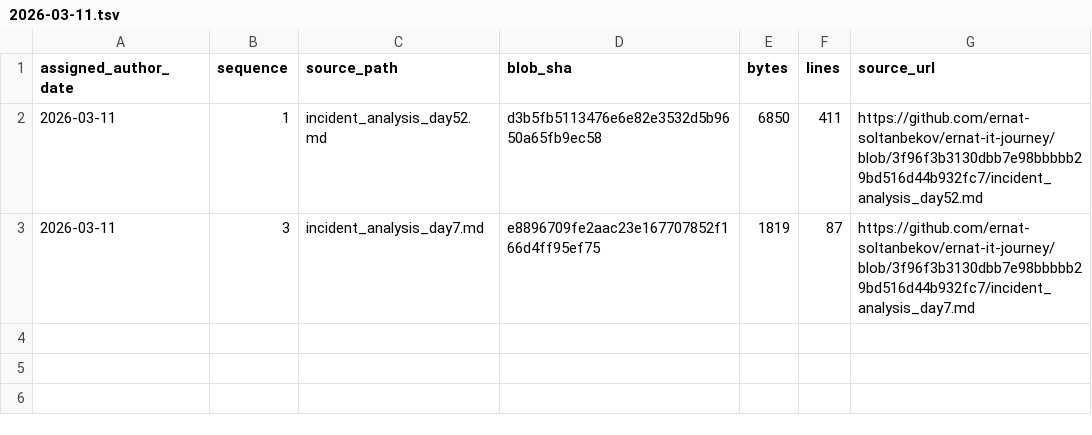
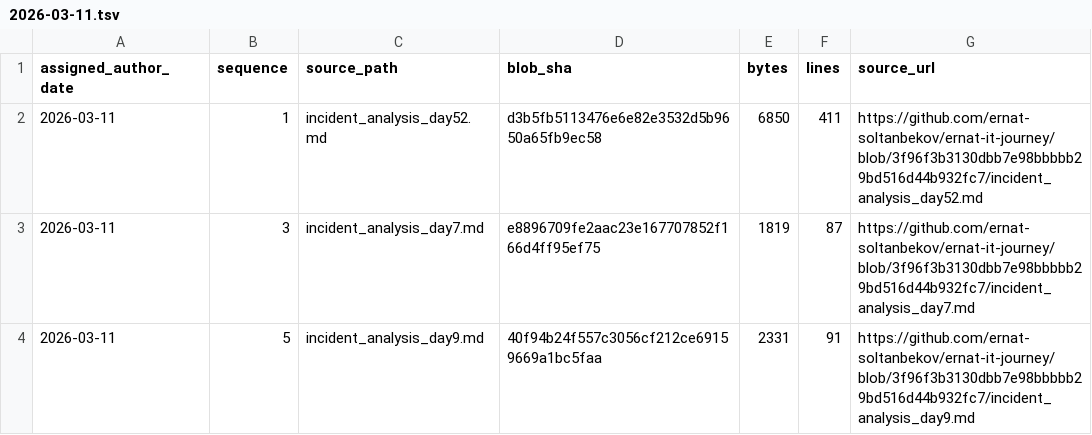
Before and after one commit to ernat-soltanbekov/ernat-it-journey, a TSV file: source-catalog-2026-09-30/daily/2026-03-11.tsv, drawn as a sheet; the diff names each change by its address in the sheet, - before the commit and + after, or states it on an @@ line.

Commit message:
catalog: add source metadata for 2026-03-11 #5 (backfill generated 2026-09-30)

```diff
--- a/source-catalog-2026-09-30/daily/2026-03-11.tsv
+++ b/source-catalog-2026-09-30/daily/2026-03-11.tsv
+row 4: 2026-03-11 | 5 | incident_analysis_day9.md | 40f94b24f557c3056cf212ce69159669a1bc5faa | 2331 | 91 | https://github.com/ernat-soltanbekov/ernat-it-journey/blob/3f96f3b3130dbb7e98bbbbb29bd516d44b932fc7/incident_analysis_day9.md
```
